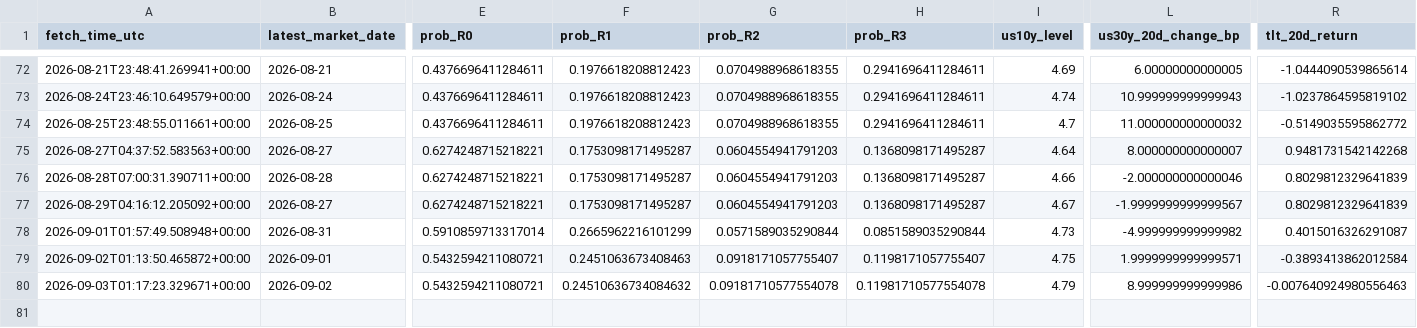
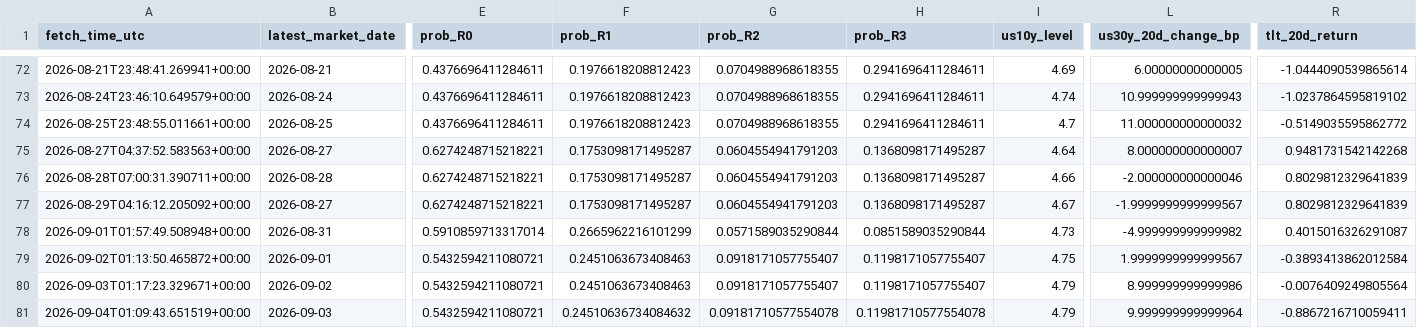
Before and after one commit to harryz77-ai/macro-regime-experiment, a CSV file: data/history.csv, drawn as a sheet; only a part is shown, gaps mark what is left out; rows hold the shown columns only; the diff names each change by its address in the sheet, - before the commit and + after, or states it on an @@ line.

```diff
--- a/data/history.csv
+++ b/data/history.csv
-L79 (us30y_20d_change_bp): 1.9999999999999571
+L79 (us30y_20d_change_bp): 1.9999999999999567
-F80 (prob_R1): 0.24510636734084632
+F80 (prob_R1): 0.2451063673408463
-G80 (prob_R2): 0.09181710577554078
+G80 (prob_R2): 0.0918171057755407
-H80 (prob_R3): 0.11981710577554078
+H80 (prob_R3): 0.1198171057755407
-R80 (tlt_20d_return): -0.007640924980556463
+R80 (tlt_20d_return): -0.0076409249805564
+row 81: 2026-09-04T01:09:43.651519+00:00 | 2026-09-03 | 0.5432594211080721 | 0.24510636734084632 | 0.09181710577554078 | 0.11981710577554078 | 4.79 | 9.999999999999964 | -0.8867216710059411
```
Also changed, not shown: 2 other files.
